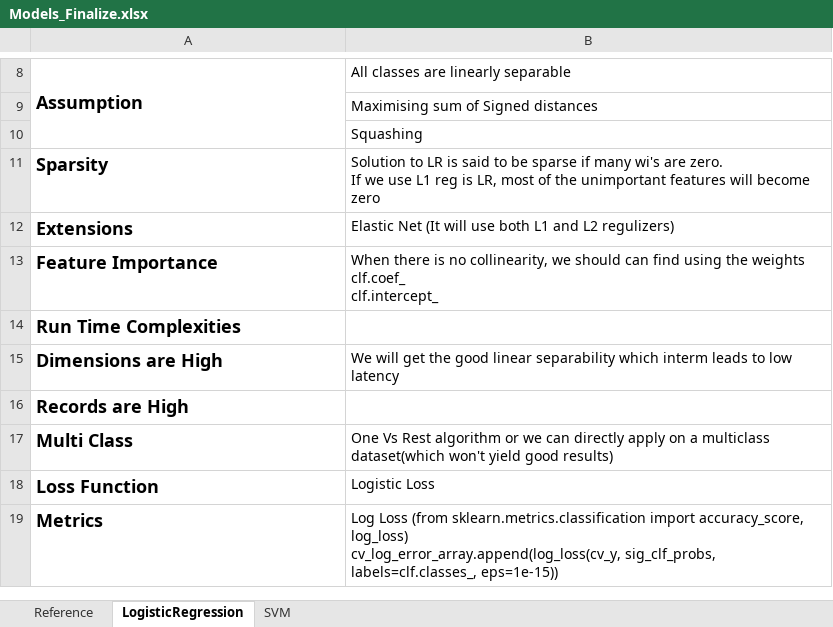
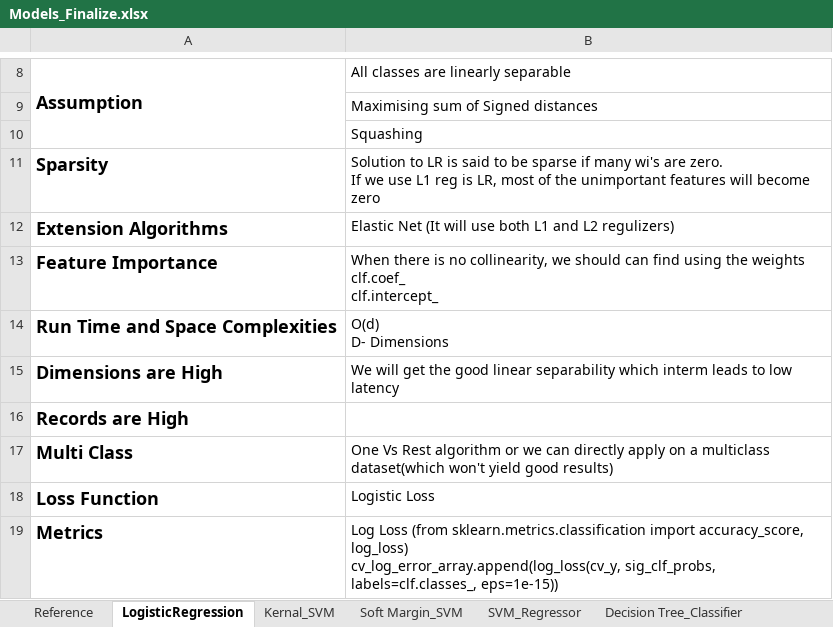
Before and after one commit to nov012017/Code, an Excel workbook: AppliedAI/Models_Finalize.xlsx, sheet LogisticRegression, drawn as a sheet; only a part is shown, gaps mark what is left out; values as stored, in another font and other column widths than the file's, no borders; removed rows and columns are numbered as before the commit, all else as after; ↵ is a line break in a cell; the diff names each change by its address in the sheet, - before the commit and + after, or states it on an @@ line.

```diff
--- a/AppliedAI/Models_Finalize.xlsx (sheet LogisticRegression)
+++ b/AppliedAI/Models_Finalize.xlsx (sheet LogisticRegression)
-sheet tab: SVM
+sheet tab: Soft Margin_SVM
+sheet tab: Kernal_SVM
+sheet tab: SVM_Regressor
+sheet tab: Decision Tree_Classifier
-A12: Extensions
+A12: Extension Algorithms
-row 14: Run Time Complexities
+row 14: Run Time and Space Complexities | O(d) ↵ D- Dimensions
```
Also changed, not shown: sheet Reference, sheet Soft Margin_SVM, other sheet tabs, 13 other files.
